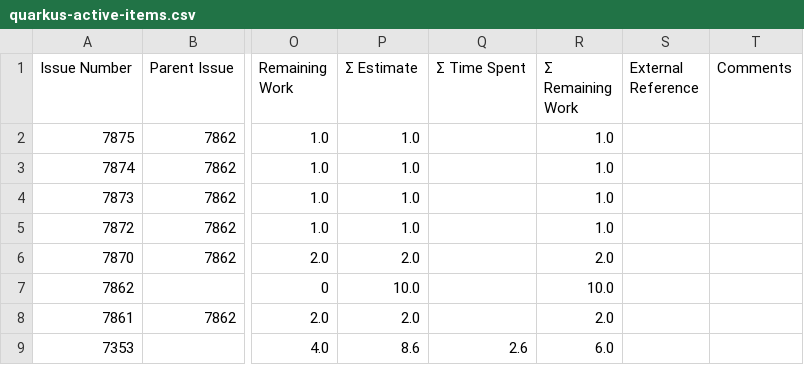
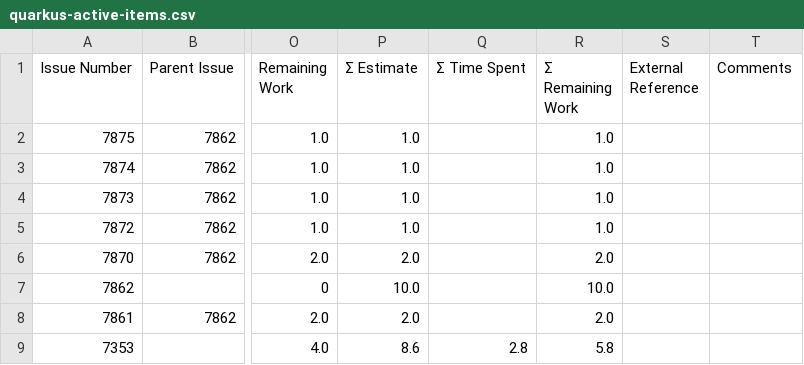
Before and after one commit to kubesmarts/pm-automations, a CSV file: exports/quarkus-active-items.csv, drawn as a sheet; only a part is shown, gaps mark what is left out; the diff names each change by its address in the sheet, - before the commit and + after, or states it on an @@ line.

```diff
--- a/exports/quarkus-active-items.csv
+++ b/exports/quarkus-active-items.csv
-Q9 (Σ Time Spent): 2.6
+Q9 (Σ Time Spent): 2.8
-R9 (Σ Remaining Work): 6.0
+R9 (Σ Remaining Work): 5.8
```
